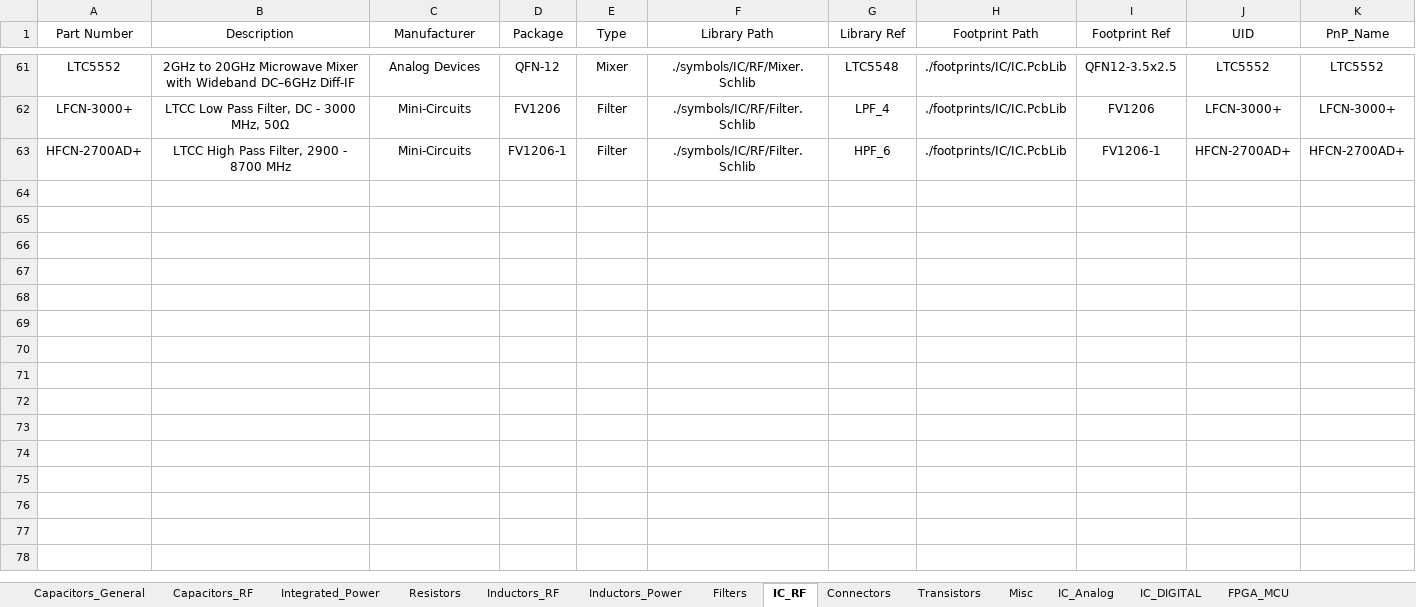
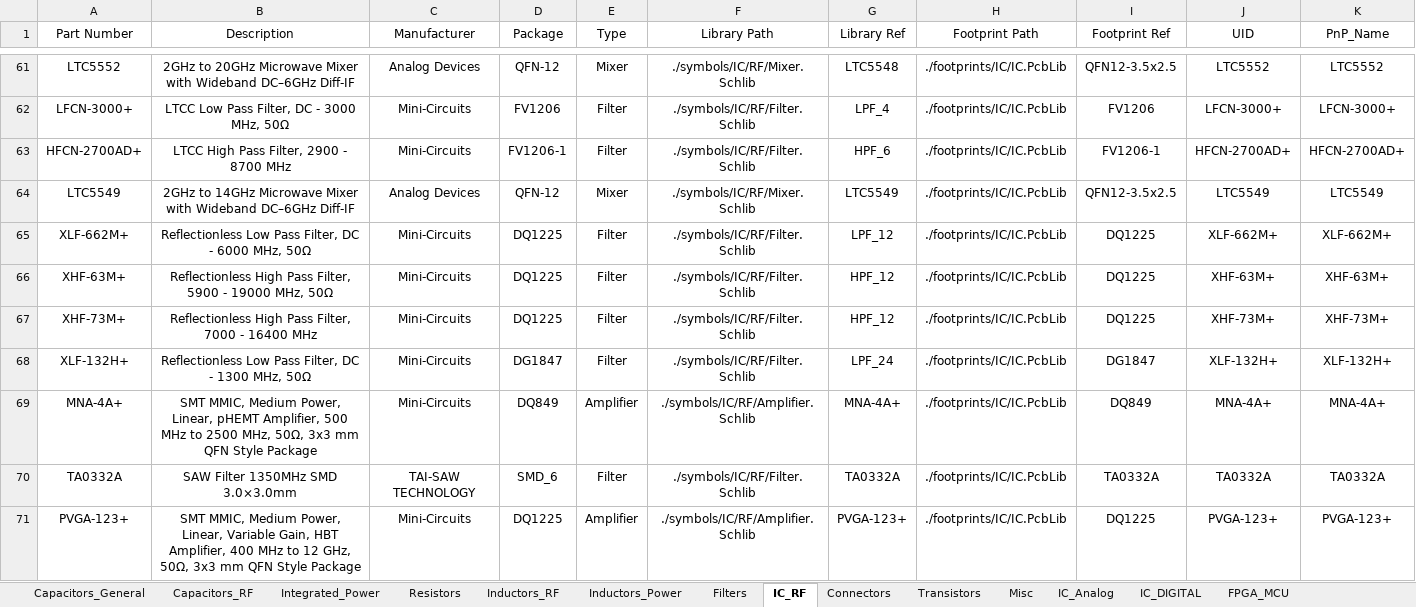
Before and after one commit to ShaddyGhost/Altium-Library, an Excel workbook: Altium-library.xlsx, sheet IC_RF, drawn as a sheet; only a part is shown, gaps mark what is left out; values as stored, in another font and other column widths than the file's, no borders; table styles not drawn; the diff covers the shown part only; the diff names each change by its address in the sheet, - before the commit and + after, or states it on an @@ line.

```diff
--- a/Altium-library.xlsx (sheet IC_RF)
+++ b/Altium-library.xlsx (sheet IC_RF)
+row 64: LTC5549 | 2GHz to 14GHz Microwave Mixer with Wideband DC–6GHz Diff-IF | Analog Devices | QFN-12 | Mixer | ./symbols/IC/RF/Mixer.Schlib | LTC5549 | ./footprints/IC/IC.PcbLib | QFN12-3.5x2.5 | LTC5549 | LTC5549
+row 65: XLF-662M+ | Reflectionless Low Pass Filter, DC - 6000 MHz, 50Ω | Mini-Circuits | DQ1225 | Filter | ./symbols/IC/RF/Filter.Schlib | LPF_12 | ./footprints/IC/IC.PcbLib | DQ1225 | XLF-662M+ | XLF-662M+
+row 66: XHF-63M+ | Reflectionless High Pass Filter, 5900 - 19000 MHz, 50Ω | Mini-Circuits | DQ1225 | Filter | ./symbols/IC/RF/Filter.Schlib | HPF_12 | ./footprints/IC/IC.PcbLib | DQ1225 | XHF-63M+ | XHF-63M+
+row 67: XHF-73M+ | Reflectionless High Pass Filter, 7000 - 16400 MHz | Mini-Circuits | DQ1225 | Filter | ./symbols/IC/RF/Filter.Schlib | HPF_12 | ./footprints/IC/IC.PcbLib | DQ1225 | XHF-73M+ | XHF-73M+
+row 68: XLF-132H+ | Reflectionless Low Pass Filter, DC - 1300 MHz, 50Ω | Mini-Circuits | DG1847 | Filter | ./symbols/IC/RF/Filter.Schlib | LPF_24 | ./footprints/IC/IC.PcbLib | DG1847 | XLF-132H+ | XLF-132H+
+row 69: MNA-4A+ | SMT MMIC, Medium Power, Linear, pHEMT Amplifier, 500 MHz to 2500 MHz, 50Ω, 3x3 mm QFN Style Package | Mini-Circuits | DQ849 | Amplifier | ./symbols/IC/RF/Amplifier.Schlib | MNA-4A+ | ./footprints/IC/IC.PcbLib | DQ849 | MNA-4A+ | MNA-4A+
+row 70: TA0332A | SAW Filter 1350MHz SMD 3.0×3.0mm | TAI-SAW TECHNOLOGY | SMD_6 | Filter | ./symbols/IC/RF/Filter.Schlib | TA0332A | ./footprints/IC/IC.PcbLib | TA0332A | TA0332A | TA0332A
+row 71: PVGA-123+ | SMT MMIC, Medium Power, Linear, Variable Gain, HBT Amplifier, 400 MHz to 12 GHz, 50Ω, 3x3 mm QFN Style Package | Mini-Circuits | DQ1225 | Amplifier | ./symbols/IC/RF/Amplifier.Schlib | PVGA-123+ | ./footprints/IC/IC.PcbLib | DQ1225 | PVGA-123+ | PVGA-123+
```
Also changed, not shown: 8 added rows elsewhere in this sheet, sheet Resistors, sheet IC_Analog, 5 other files.
